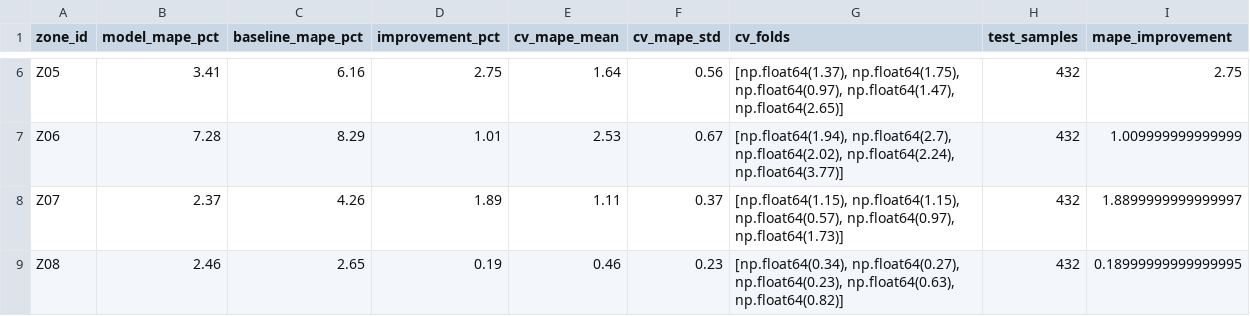
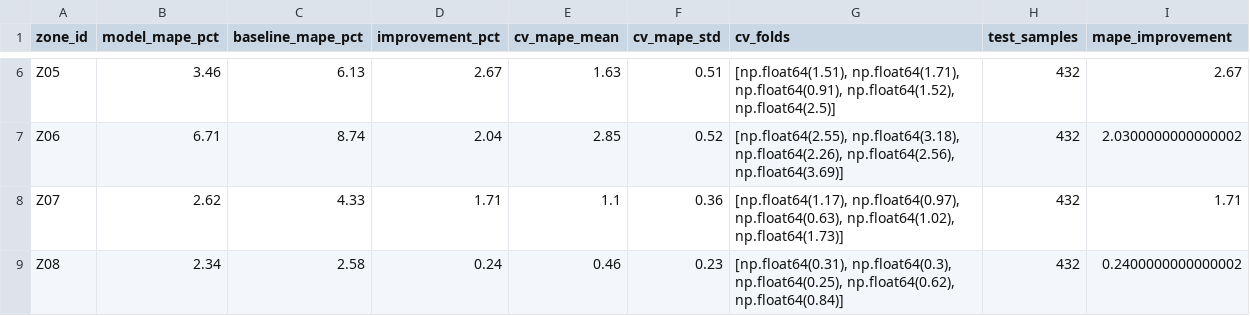
Before and after one commit to JainithisshS/gridrakshak-ai, a CSV file: outputs/forecast_metrics.csv, drawn as a sheet; only a part is shown, gaps mark what is left out; the diff covers the shown part only; the diff names each change by its address in the sheet, - before the commit and + after, or states it on an @@ line.

```diff
--- a/outputs/forecast_metrics.csv
+++ b/outputs/forecast_metrics.csv
-B6 (model_mape_pct): 3.41
+B6 (model_mape_pct): 3.46
-C6 (baseline_mape_pct): 6.16
+C6 (baseline_mape_pct): 6.13
-D6 (improvement_pct): 2.75
+D6 (improvement_pct): 2.67
-E6 (cv_mape_mean): 1.64
+E6 (cv_mape_mean): 1.63
-F6 (cv_mape_std): 0.56
+F6 (cv_mape_std): 0.51
-G6 (cv_folds): [np.float64(1.37), np.float64(1.75), np.float64(0.97), np.float64(1.47), np.float64(2.65)]
+G6 (cv_folds): [np.float64(1.51), np.float64(1.71), np.float64(0.91), np.float64(1.52), np.float64(2.5)]
-I6 (mape_improvement): 2.75
+I6 (mape_improvement): 2.67
-B7 (model_mape_pct): 7.28
+B7 (model_mape_pct): 6.71
-C7 (baseline_mape_pct): 8.29
+C7 (baseline_mape_pct): 8.74
-D7 (improvement_pct): 1.01
+D7 (improvement_pct): 2.04
-E7 (cv_mape_mean): 2.53
+E7 (cv_mape_mean): 2.85
-F7 (cv_mape_std): 0.67
+F7 (cv_mape_std): 0.52
-G7 (cv_folds): [np.float64(1.94), np.float64(2.7), np.float64(2.02), np.float64(2.24), np.float64(3.77)]
+G7 (cv_folds): [np.float64(2.55), np.float64(3.18), np.float64(2.26), np.float64(2.56), np.float64(3.69)]
-I7 (mape_improvement): 1.009999999999999
+I7 (mape_improvement): 2.0300000000000002
-B8 (model_mape_pct): 2.37
+B8 (model_mape_pct): 2.62
-C8 (baseline_mape_pct): 4.26
+C8 (baseline_mape_pct): 4.33
-D8 (improvement_pct): 1.89
+D8 (improvement_pct): 1.71
-E8 (cv_mape_mean): 1.11
+E8 (cv_mape_mean): 1.1
-F8 (cv_mape_std): 0.37
+F8 (cv_mape_std): 0.36
-G8 (cv_folds): [np.float64(1.15), np.float64(1.15), np.float64(0.57), np.float64(0.97), np.float64(1.73)]
+G8 (cv_folds): [np.float64(1.17), np.float64(0.97), np.float64(0.63), np.float64(1.02), np.float64(1.73)]
-I8 (mape_improvement): 1.8899999999999997
+I8 (mape_improvement): 1.71
-B9 (model_mape_pct): 2.46
+B9 (model_mape_pct): 2.34
-C9 (baseline_mape_pct): 2.65
+C9 (baseline_mape_pct): 2.58
-D9 (improvement_pct): 0.19
+D9 (improvement_pct): 0.24
-G9 (cv_folds): [np.float64(0.34), np.float64(0.27), np.float64(0.23), np.float64(0.63), np.float64(0.82)]
+G9 (cv_folds): [np.float64(0.31), np.float64(0.3), np.float64(0.25), np.float64(0.62), np.float64(0.84)]
-I9 (mape_improvement): 0.18999999999999995
+I9 (mape_improvement): 0.2400000000000002
```
Also changed, not shown: 28 edited cells elsewhere in this file, outputs/inspection_alerts.csv, outputs/real_data_alerts.csv, 18 other files.
